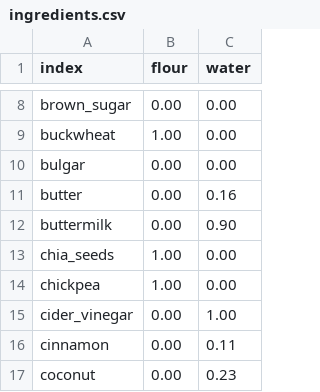
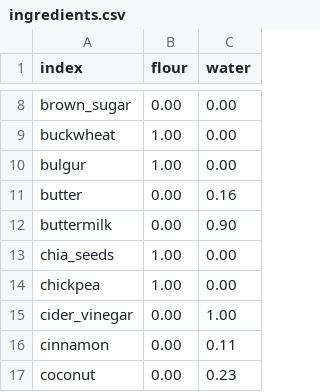
Before and after one commit to gbishop/bake, a CSV file: ingredients.csv, drawn as a sheet; only a part is shown, gaps mark what is left out.

```diff
--- a/ingredients.csv
+++ b/ingredients.csv
@@ -9,3 +9,3 @@ brown_sugar,0.00,0.00
 buckwheat,1.00,0.00
-bulgar,0.00,0.00
+bulgur,1.00,0.00
 butter,0.00,0.16
```
Also changed, not shown: 1 other file.
